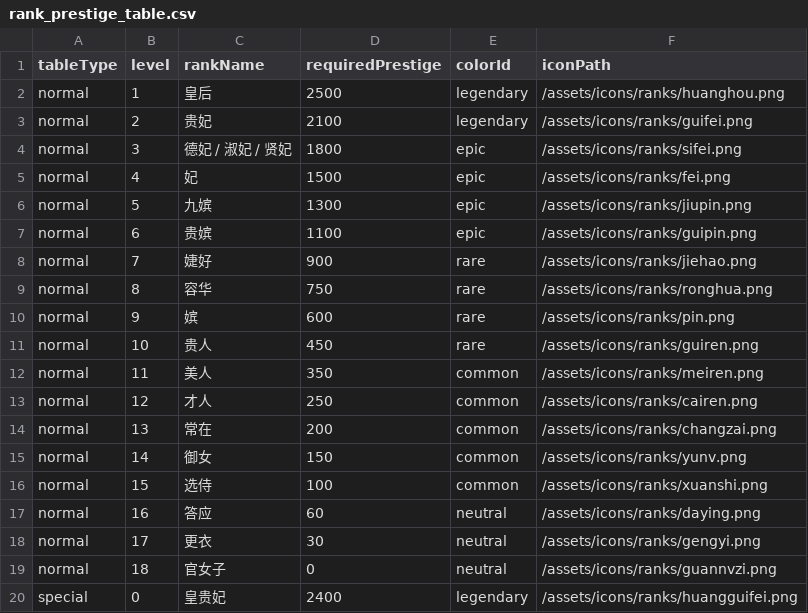
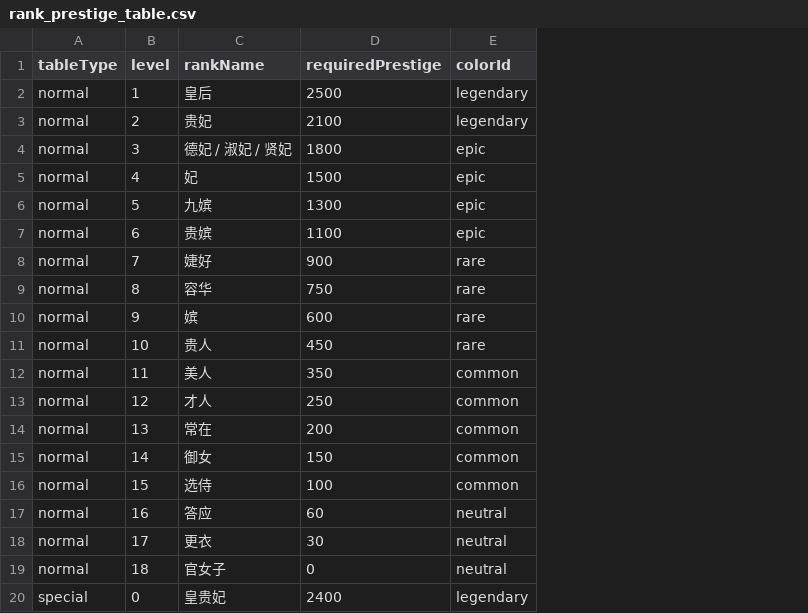
Before and after one commit to changyikun/02-project-codex-ai-config-wiring-fix, a CSV file: 02-project-codex-ai-config-wiring-fix/src/game/numerics/csv/rank_prestige_table.csv, drawn as a sheet; the diff names each change by its address in the sheet, - before the commit and + after, or states it on an @@ line.

```diff
--- a/02-project-codex-ai-config-wiring-fix/src/game/numerics/csv/rank_prestige_table.csv
+++ b/02-project-codex-ai-config-wiring-fix/src/game/numerics/csv/rank_prestige_table.csv
-column F (iconPath), rows 2-20: /assets/icons/ranks/huanghou.png | /assets/icons/ranks/guifei.png | /assets/icons/ranks/sifei.png | /assets/icons/ranks/fei.png | /assets/icons/ranks/jiupin.png | /assets/icons/ranks/guipin.png | /assets/icons/ranks/jiehao.png | /assets/icons/ranks/ronghua.png | /assets/icons/ranks/pin.png | /assets/icons/ranks/guiren.png | /assets/icons/ranks/meiren.png | /assets/icons/ranks/cairen.png | /assets/icons/ranks/changzai.png | /assets/icons/ranks/yunv.png | /assets/icons/ranks/xuanshi.png | /assets/icons/ranks/daying.png | /assets/icons/ranks/gengyi.png | /assets/icons/ranks/guannvzi.png | /assets/icons/ranks/huangguifei.png
```
Also changed, not shown: 02-project-codex-ai-config-wiring-fix/src/game/narrative/csv/location_encounters.csv, 02-project-codex-ai-config-wiring-fix/src/game/numerics/csv/fixed_consort_roster.csv, 18 other files.
